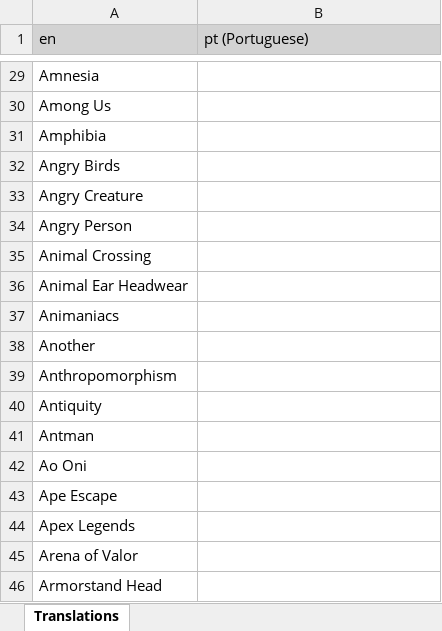
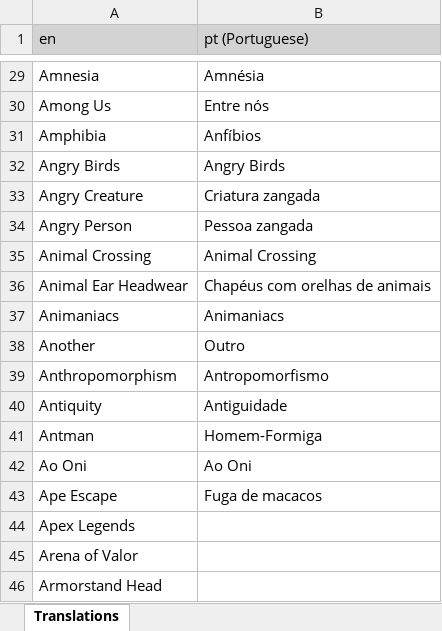
Before and after one commit to LordRazen/mchv2-translations-plugin, an Excel workbook: lang/pt/headTags.xlsx, sheet Translations, drawn as a sheet; only a part is shown, gaps mark what is left out; values as stored, in another font and other column widths than the file's, no borders; the diff covers the shown part only; the diff names each change by its address in the sheet, - before the commit and + after, or states it on an @@ line.

Commit message:
Update Translations

```diff
--- a/lang/pt/headTags.xlsx (sheet Translations)
+++ b/lang/pt/headTags.xlsx (sheet Translations)
-B29 (pt (Portuguese)): (empty)
+B29 (pt (Portuguese)): Amnésia
-B30 (pt (Portuguese)): (empty)
+B30 (pt (Portuguese)): Entre nós
-B31 (pt (Portuguese)): (empty)
+B31 (pt (Portuguese)): Anfíbios
-B32 (pt (Portuguese)): (empty)
+B32 (pt (Portuguese)): Angry Birds
-B33 (pt (Portuguese)): (empty)
+B33 (pt (Portuguese)): Criatura zangada
-B34 (pt (Portuguese)): (empty)
+B34 (pt (Portuguese)): Pessoa zangada
-B35 (pt (Portuguese)): (empty)
+B35 (pt (Portuguese)): Animal Crossing
-B36 (pt (Portuguese)): (empty)
+B36 (pt (Portuguese)): Chapéus com orelhas de animais
-B37 (pt (Portuguese)): (empty)
+B37 (pt (Portuguese)): Animaniacs
-B38 (pt (Portuguese)): (empty)
+B38 (pt (Portuguese)): Outro
-B39 (pt (Portuguese)): (empty)
+B39 (pt (Portuguese)): Antropomorfismo
-B40 (pt (Portuguese)): (empty)
+B40 (pt (Portuguese)): Antiguidade
-B41 (pt (Portuguese)): (empty)
+B41 (pt (Portuguese)): Homem-Formiga
-B42 (pt (Portuguese)): (empty)
+B42 (pt (Portuguese)): Ao Oni
-B43 (pt (Portuguese)): (empty)
+B43 (pt (Portuguese)): Fuga de macacos
```
Also changed, not shown: 27 edited cells elsewhere in this sheet, lang/sl/headTags.xlsx, 3 other files.
